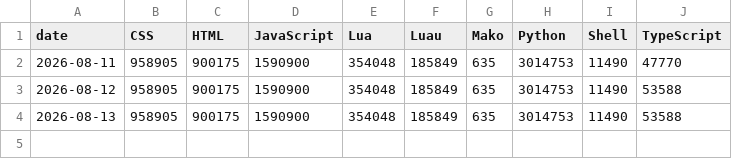
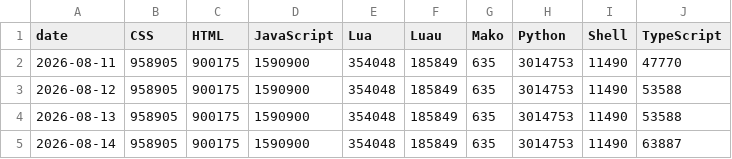
Before and after one commit to vanshrana21/daily-pulse, a CSV file: data/languages.csv, drawn as a sheet; the diff names each change by its address in the sheet, - before the commit and + after, or states it on an @@ line.

Commit message:
data: update language mix

```diff
--- a/data/languages.csv
+++ b/data/languages.csv
+row 5: 2026-08-14 | 958905 | 900175 | 1590900 | 354048 | 185849 | 635 | 3014753 | 11490 | 63887
```
